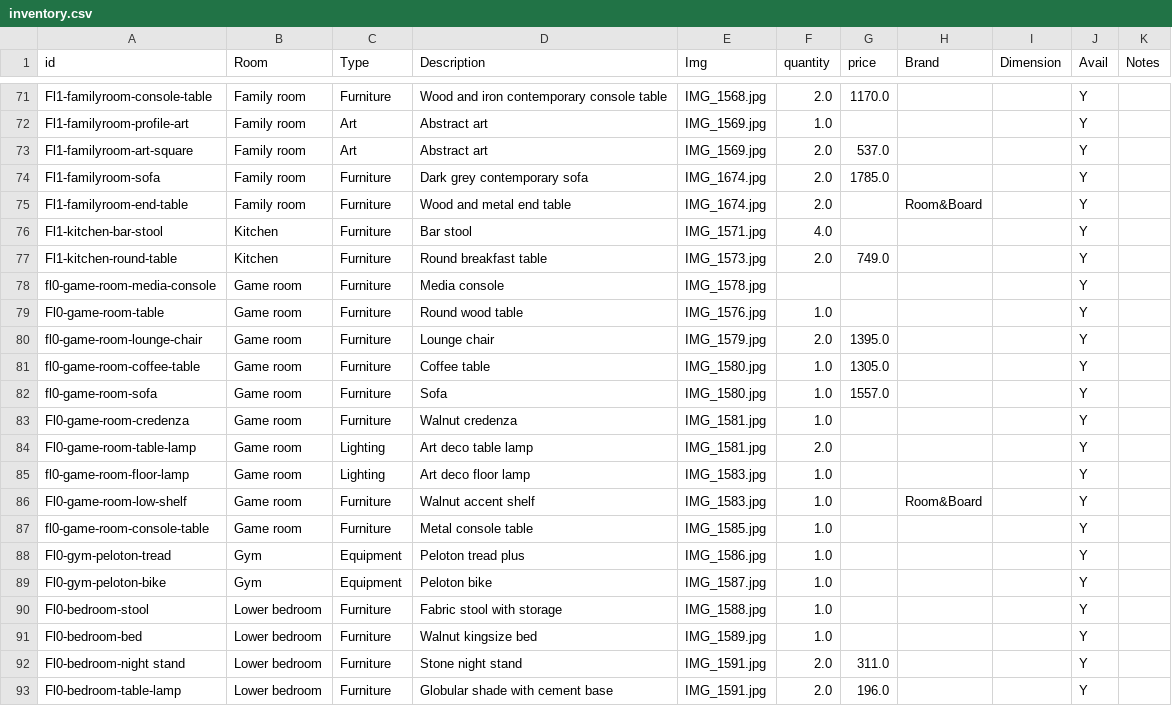
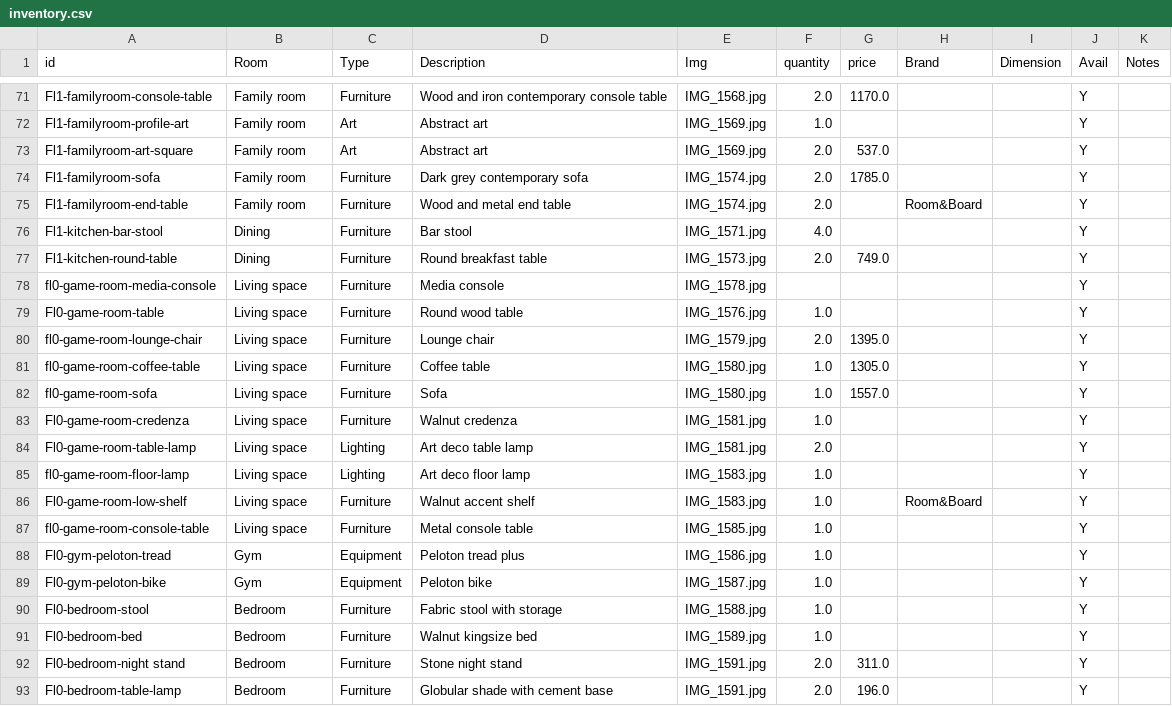
Before and after one commit to archieboo/mohawk-furniture-sale, a CSV file: mohawk-furnitures/inventory.csv, drawn as a sheet; only a part is shown, gaps mark what is left out; the diff covers the shown part only.

Commit message:
normalize room categories in inventory export and fix image references
- Add room normalization to export-inventory.applescript: bedroom variants → Bedroom, library/lounge/familyroom/game room → Living space (or Office if item is a desk), dining room/kitchen → Dining
- Fix sofa and end table image references (IMG_1674 → IMG_1574)
- Document room normalization rules in CLAUDE.md

```diff
--- a/mohawk-furnitures/inventory.csv
+++ b/mohawk-furnitures/inventory.csv
@@ -73,21 +73,21 @@ Fl1-familyroom-profile-art,Family room,Art,Abstract art,IMG_1569.jpg,1.0,,,,Y,
 Fl1-familyroom-art-square,Family room,Art,Abstract art,IMG_1569.jpg,2.0,537.0,,,Y,
-Fl1-familyroom-sofa,Family room,Furniture,Dark grey contemporary sofa,IMG_1674.jpg,2.0,1785.0,,,Y,
-Fl1-familyroom-end-table,Family room,Furniture,Wood and metal end table,IMG_1674.jpg,2.0,,Room&Board,,Y,
-Fl1-kitchen-bar-stool,Kitchen,Furniture,Bar stool,IMG_1571.jpg,4.0,,,,Y,
-Fl1-kitchen-round-table,Kitchen,Furniture,Round breakfast table,IMG_1573.jpg,2.0,749.0,,,Y,
-fl0-game-room-media-console,Game room,Furniture,Media console,IMG_1578.jpg,,,,,Y,
-Fl0-game-room-table,Game room,Furniture,Round wood table,IMG_1576.jpg,1.0,,,,Y,
-fl0-game-room-lounge-chair,Game room,Furniture,Lounge chair,IMG_1579.jpg,2.0,1395.0,,,Y,
-fl0-game-room-coffee-table,Game room,Furniture,Coffee table,IMG_1580.jpg,1.0,1305.0,,,Y,
-fl0-game-room-sofa,Game room,Furniture,Sofa,IMG_1580.jpg,1.0,1557.0,,,Y,
-Fl0-game-room-credenza,Game room,Furniture,Walnut credenza,IMG_1581.jpg,1.0,,,,Y,
-Fl0-game-room-table-lamp,Game room,Lighting,Art deco table lamp,IMG_1581.jpg,2.0,,,,Y,
-fl0-game-room-floor-lamp,Game room,Lighting,Art deco floor lamp,IMG_1583.jpg,1.0,,,,Y,
-Fl0-game-room-low-shelf,Game room,Furniture,Walnut accent shelf,IMG_1583.jpg,1.0,,Room&Board,,Y,
-fl0-game-room-console-table,Game room,Furniture,Metal console table,IMG_1585.jpg,1.0,,,,Y,
+Fl1-familyroom-sofa,Family room,Furniture,Dark grey contemporary sofa,IMG_1574.jpg,2.0,1785.0,,,Y,
+Fl1-familyroom-end-table,Family room,Furniture,Wood and metal end table,IMG_1574.jpg,2.0,,Room&Board,,Y,
+Fl1-kitchen-bar-stool,Dining,Furniture,Bar stool,IMG_1571.jpg,4.0,,,,Y,
+Fl1-kitchen-round-table,Dining,Furniture,Round breakfast table,IMG_1573.jpg,2.0,749.0,,,Y,
+fl0-game-room-media-console,Living space,Furniture,Media console,IMG_1578.jpg,,,,,Y,
+Fl0-game-room-table,Living space,Furniture,Round wood table,IMG_1576.jpg,1.0,,,,Y,
+fl0-game-room-lounge-chair,Living space,Furniture,Lounge chair,IMG_1579.jpg,2.0,1395.0,,,Y,
+fl0-game-room-coffee-table,Living space,Furniture,Coffee table,IMG_1580.jpg,1.0,1305.0,,,Y,
+fl0-game-room-sofa,Living space,Furniture,Sofa,IMG_1580.jpg,1.0,1557.0,,,Y,
+Fl0-game-room-credenza,Living space,Furniture,Walnut credenza,IMG_1581.jpg,1.0,,,,Y,
+Fl0-game-room-table-lamp,Living space,Lighting,Art deco table lamp,IMG_1581.jpg,2.0,,,,Y,
+fl0-game-room-floor-lamp,Living space,Lighting,Art deco floor lamp,IMG_1583.jpg,1.0,,,,Y,
+Fl0-game-room-low-shelf,Living space,Furniture,Walnut accent shelf,IMG_1583.jpg,1.0,,Room&Board,,Y,
+fl0-game-room-console-table,Living space,Furniture,Metal console table,IMG_1585.jpg,1.0,,,,Y,
 Fl0-gym-peloton-tread,Gym,Equipment,Peloton tread plus,IMG_1586.jpg,1.0,,,,Y,
 Fl0-gym-peloton-bike,Gym,Equipment,Peloton bike,IMG_1587.jpg,1.0,,,,Y,
-Fl0-bedroom-stool,Lower bedroom,Furniture,Fabric stool with storage,IMG_1588.jpg,1.0,,,,Y,
-Fl0-bedroom-bed,Lower bedroom,Furniture,Walnut kingsize bed,IMG_1589.jpg,1.0,,,,Y,
-Fl0-bedroom-night stand,Lower bedroom,Furniture,Stone night stand,IMG_1591.jpg,2.0,311.0,,,Y,
-Fl0-bedroom-table-lamp,Lower bedroom,Furniture,Globular shade with cement base,IMG_1591.jpg,2.0,196.0,,,Y,
+Fl0-bedroom-stool,Bedroom,Furniture,Fabric stool with storage,IMG_1588.jpg,1.0,,,,Y,
+Fl0-bedroom-bed,Bedroom,Furniture,Walnut kingsize bed,IMG_1589.jpg,1.0,,,,Y,
+Fl0-bedroom-night stand,Bedroom,Furniture,Stone night stand,IMG_1591.jpg,2.0,311.0,,,Y,
+Fl0-bedroom-table-lamp,Bedroom,Furniture,Globular shade with cement base,IMG_1591.jpg,2.0,196.0,,,Y,
```
Also changed, not shown: 49 edited cells elsewhere in this file, 4 other files.
